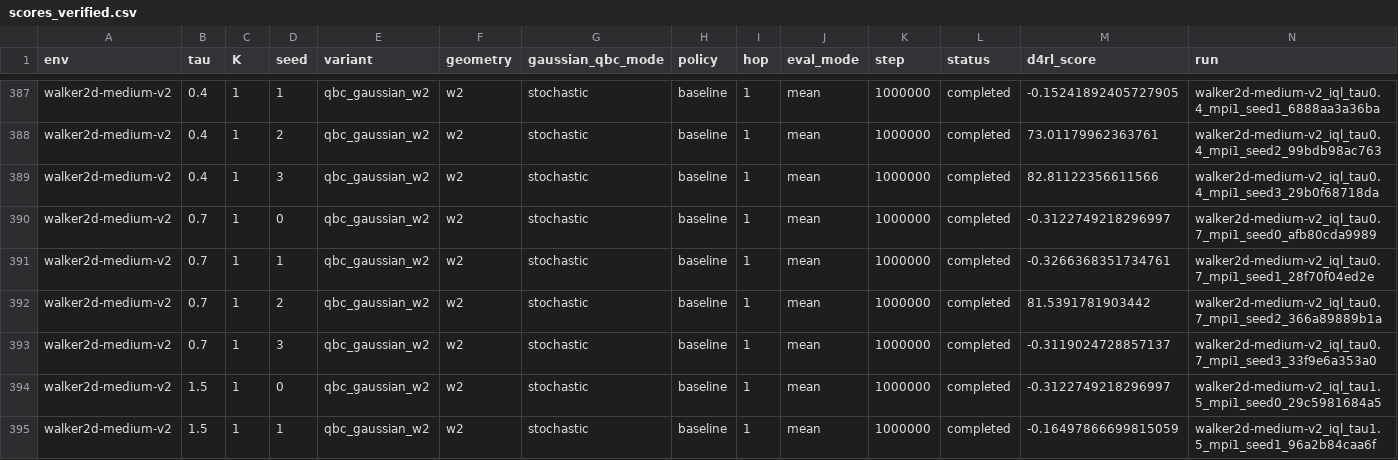
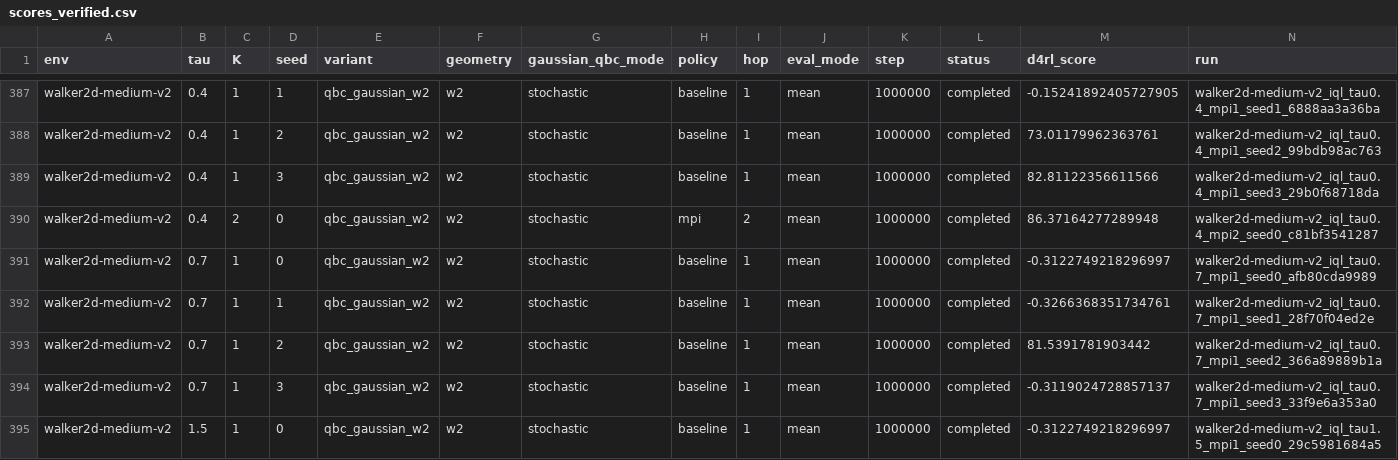
Before and after one commit to SChoish/MPI_sweep, a CSV file: sweep_results/iql_qbc_gaussian_w2_hc_walker_s0123/scores_verified.csv, drawn as a sheet; only a part is shown, gaps mark what is left out; the shorter side is filled out with more unchanged rows; rows hold the shown columns only; the diff names each change by its address in the sheet, - before the commit and + after, or states it on an @@ line.

Commit message:
Publish verified ext_csv IQL final scores

```diff
--- a/sweep_results/iql_qbc_gaussian_w2_hc_walker_s0123/scores_verified.csv
+++ b/sweep_results/iql_qbc_gaussian_w2_hc_walker_s0123/scores_verified.csv
+row 390: walker2d-medium-v2 | 0.4 | 2 | 0 | qbc_gaussian_w2 | w2 | stochastic | mpi | 2 | mean | 1000000 | completed | 86.37164277289948 | walker2d-medium-v2_iql_tau0.4_mpi2_seed0_c81bf3541287
```
Also changed, not shown: 1 other file.
